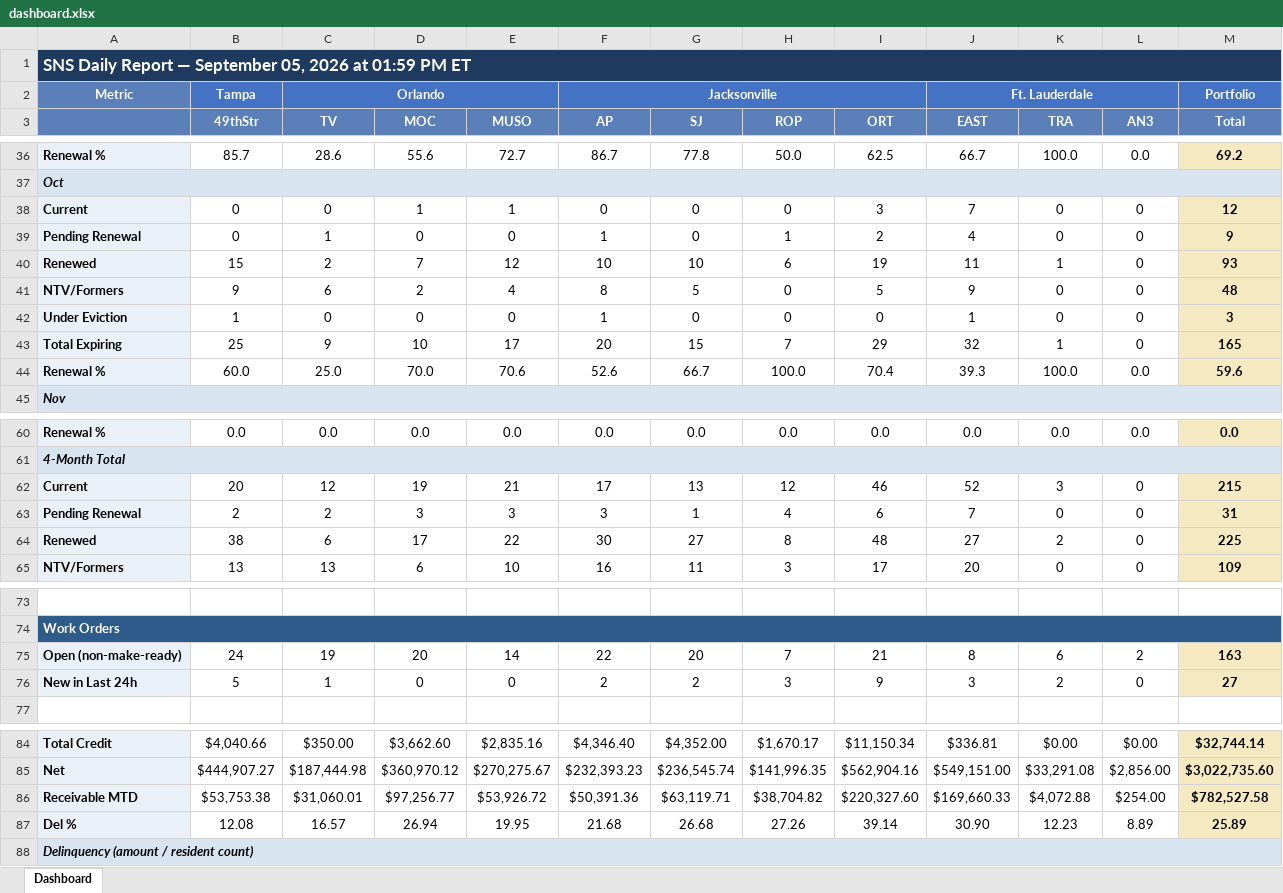
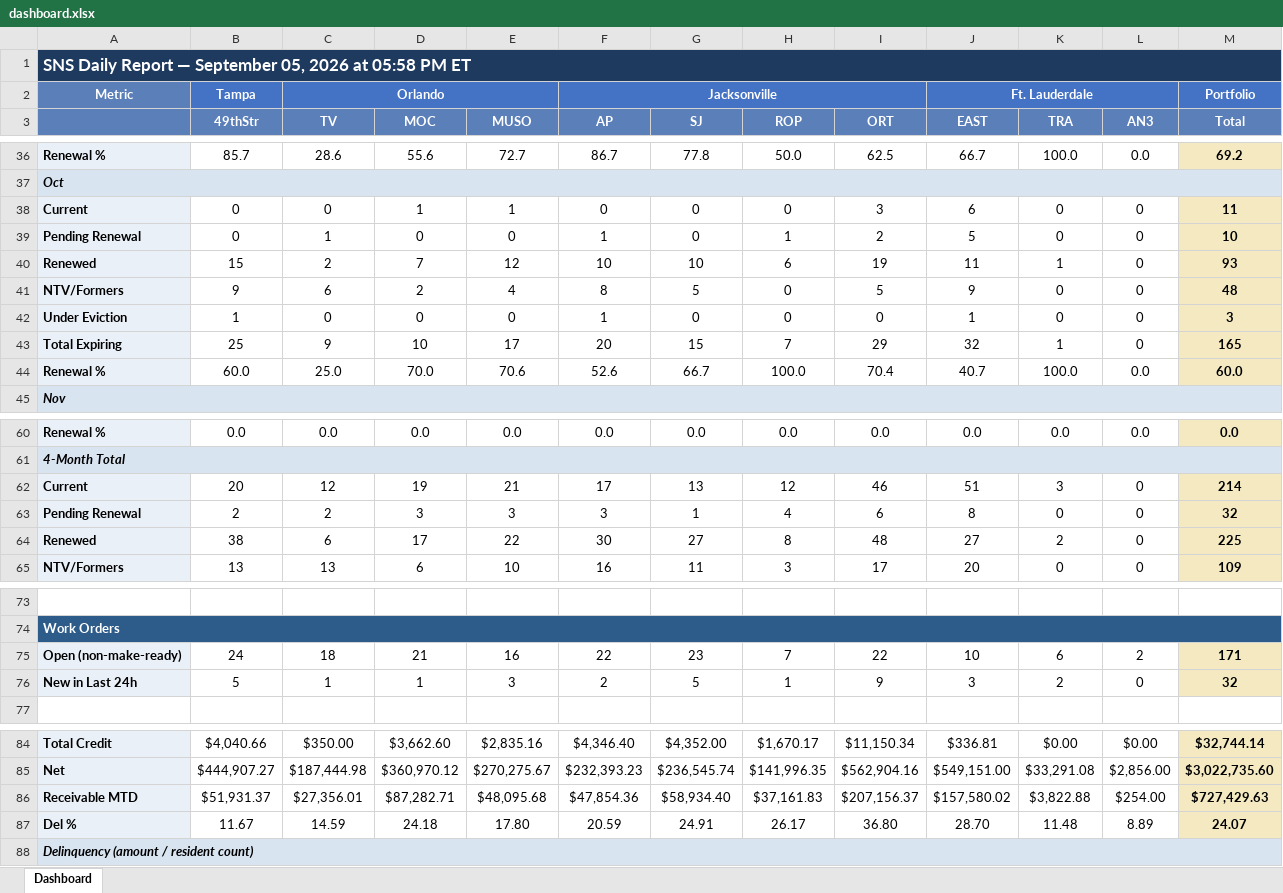
Before and after one commit to ymi-flowing/sns-daily-report, an Excel workbook: dashboard.xlsx, sheet Dashboard, drawn as a sheet; only a part is shown, gaps mark what is left out; values as stored, in another font and other column widths than the file's, no borders; removed rows and columns are numbered as before the commit, all else as after; the diff covers the shown part only; the diff names each change by its address in the sheet, - before the commit and + after, or states it on an @@ line.

```diff
--- a/dashboard.xlsx (sheet Dashboard)
+++ b/dashboard.xlsx (sheet Dashboard)
-A1: …2026 at 01:59 PM ET
+A1: …2026 at 05:58 PM ET
-J38 (EAST): 7
+J38 (EAST): 6
-M38 (Total): 12
+M38 (Total): 11
-J39 (EAST): 4
+J39 (EAST): 5
-M39 (Total): 9
+M39 (Total): 10
-J44 (EAST): 39.3
+J44 (EAST): 40.7
-M44 (Total): 59.6
+M44 (Total): 60.0
-J62 (EAST): 52
+J62 (EAST): 51
-M62 (Total): 215
+M62 (Total): 214
-J63 (EAST): 7
+J63 (EAST): 8
-M63 (Total): 31
+M63 (Total): 32
-C75 (TV): 19
+C75 (TV): 18
-D75 (MOC): 20
+D75 (MOC): 21
-E75 (MUSO): 14
+E75 (MUSO): 16
-G75 (SJ): 20
+G75 (SJ): 23
-I75 (ORT): 21
+I75 (ORT): 22
-J75 (EAST): 8
+J75 (EAST): 10
-M75 (Total): 163
+M75 (Total): 171
-D76 (MOC): 0
+D76 (MOC): 1
-E76 (MUSO): 0
+E76 (MUSO): 3
-G76 (SJ): 2
+G76 (SJ): 5
-H76 (ROP): 3
+H76 (ROP): 1
-M76 (Total): 27
+M76 (Total): 32
-row 86: Receivable MTD | $53,753.38 | $31,060.01 | $97,256.77 | $53,926.72 | $50,391.36 | $63,119.71 | $38,704.82 | $220,327.60 | $169,660.33 | $4,072.88 | $254.00 | $782,527.58
-row 87: Del % | 12.08 | 16.57 | 26.94 | 19.95 | 21.68 | 26.68 | 27.26 | 39.14 | 30.90 | 12.23 | 8.89 | 25.89
+row 86: Receivable MTD | $51,931.37 | $27,356.01 | $87,282.71 | $48,095.68 | $47,854.36 | $58,934.40 | $37,161.83 | $207,156.37 | $157,580.02 | $3,822.88 | $254.00 | $727,429.63
+row 87: Del % | 11.67 | 14.59 | 24.18 | 17.80 | 20.59 | 24.91 | 26.17 | 36.80 | 28.70 | 11.48 | 8.89 | 24.07
```
Also changed, not shown: 39 edited cells elsewhere in this sheet, 1 other file.
